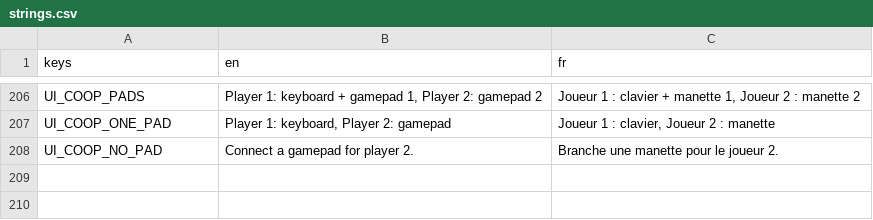
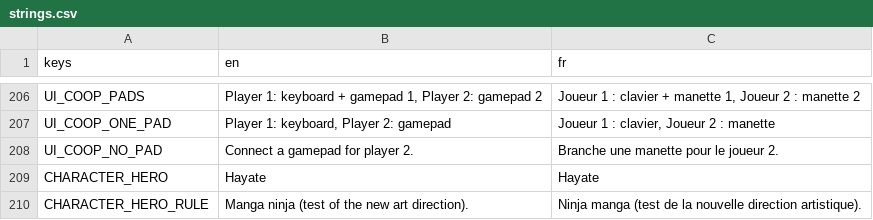
Before and after one commit to Mowgli2000/survivor-game, a CSV file: localization/strings.csv, drawn as a sheet; only a part is shown, gaps mark what is left out; the diff names each change by its address in the sheet, - before the commit and + after, or states it on an @@ line.

```diff
--- a/localization/strings.csv
+++ b/localization/strings.csv
+row 209: CHARACTER_HERO | Hayate | Hayate
+row 210: CHARACTER_HERO_RULE | Manga ninja (test of the new art direction). | Ninja manga (test de la nouvelle direction artistique).
```
Also changed, not shown: 28 other files.
